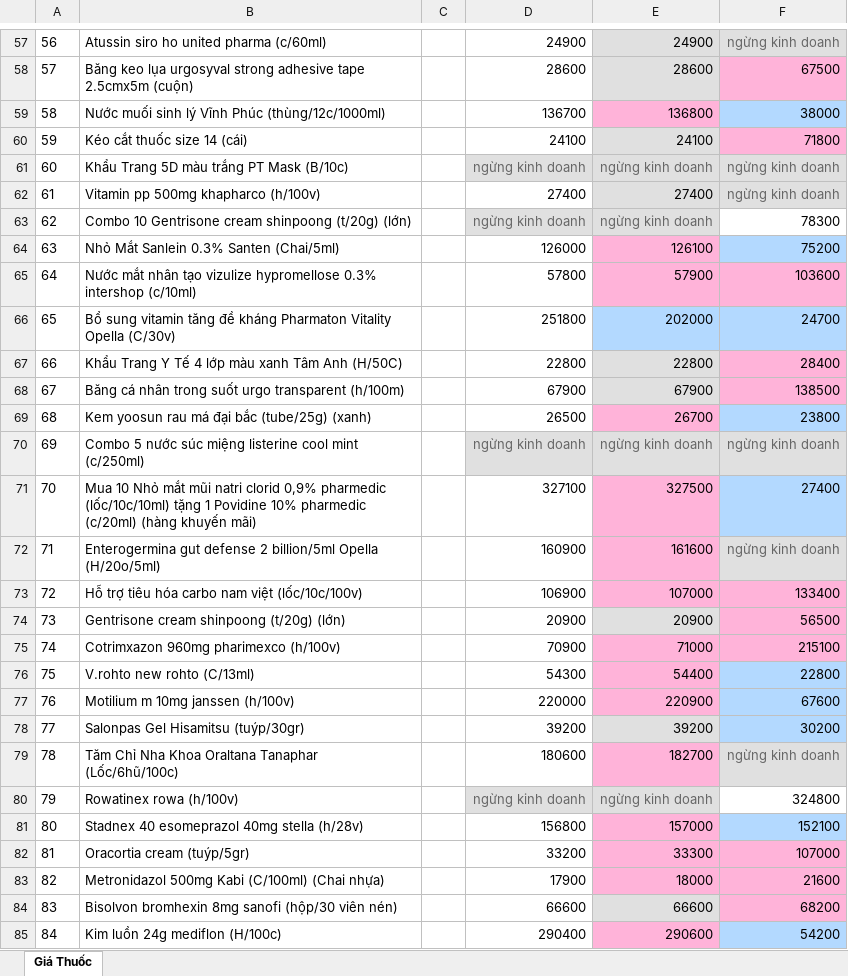
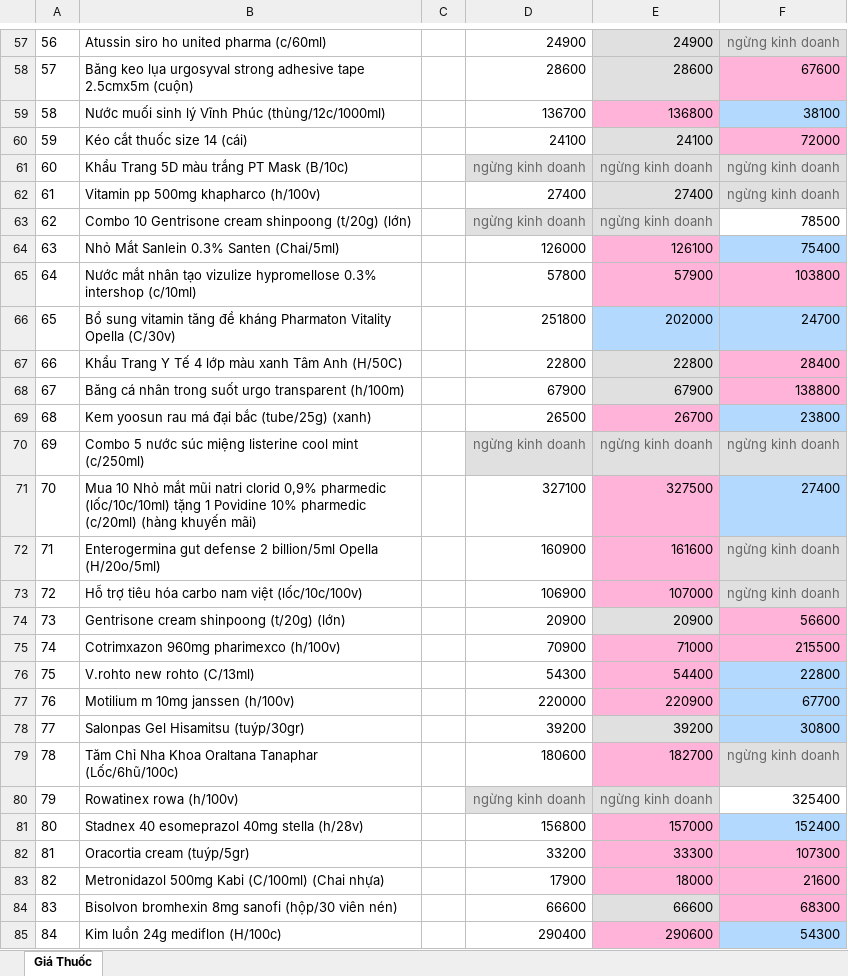
Before and after one commit to hongtam2788/crawlweb, an Excel workbook: data/prices.xlsx, sheet Giá Thuốc, drawn as a sheet; only a part is shown, gaps mark what is left out; values as stored, in another font and other column widths than the file's, no borders; the diff covers the shown part only; the diff names each change by its address in the sheet, - before the commit and + after, or states it on an @@ line.

```diff
--- a/data/prices.xlsx (sheet Giá Thuốc)
+++ b/data/prices.xlsx (sheet Giá Thuốc)
-F58: 67500
+F58: 67600
-F59: 38000
+F59: 38100
-F60: 71800
+F60: 72000
-F63: 78300
+F63: 78500
-F64: 75200
+F64: 75400
-F65: 103600
+F65: 103800
-F68: 138500
+F68: 138800
-F73: 133400
+F73: ngừng kinh doanh
@@ F73 fill: #FFB3D9 → #E0E0E0, text colour: black → #666666 @@
-F74: 56500
+F74: 56600
-F75: 215100
+F75: 215500
-F77: 67600
+F77: 67700
-F78: 30200
+F78: 30800
-F80: 324800
+F80: 325400
-F81: 152100
+F81: 152400
-F82: 107000
+F82: 107300
-F84: 68200
+F84: 68300
-F85: 54200
+F85: 54300
```
Also changed, not shown: 159 edited cells and cell formats elsewhere in this sheet.
